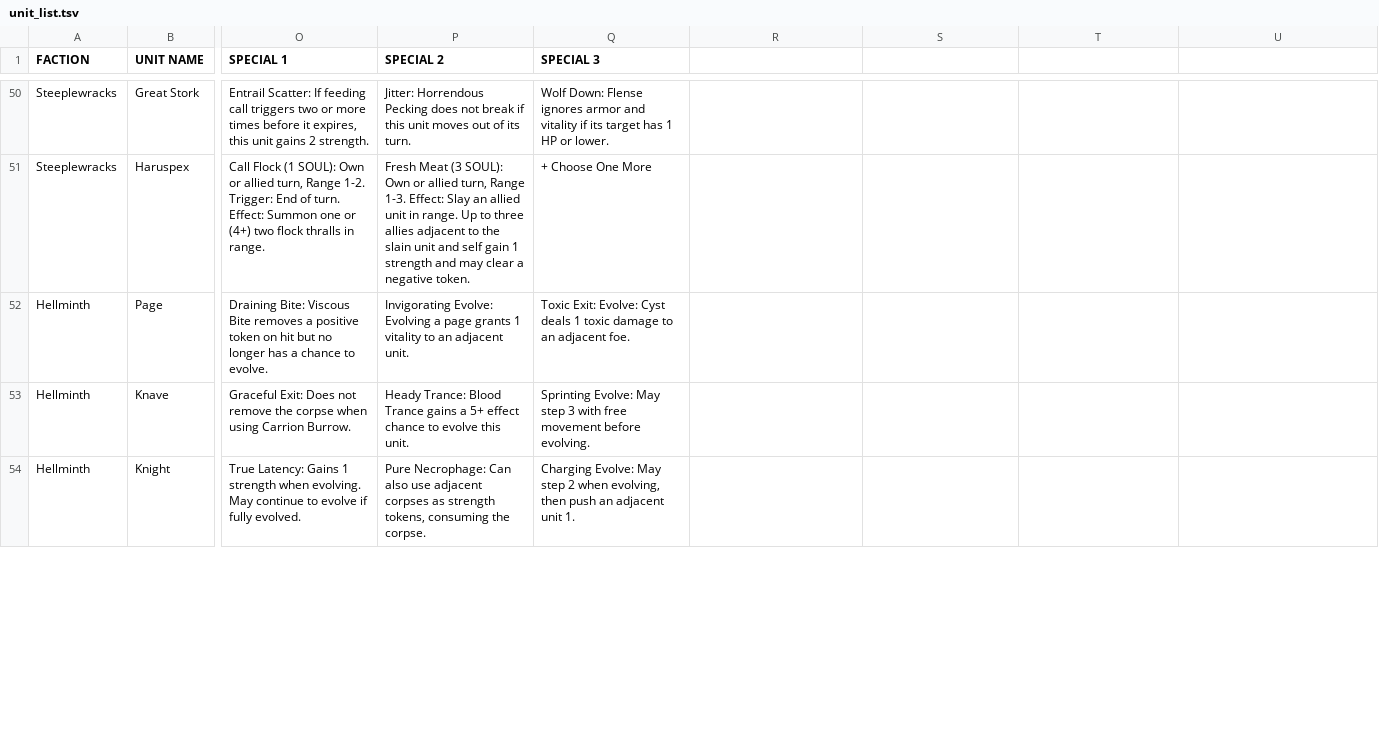
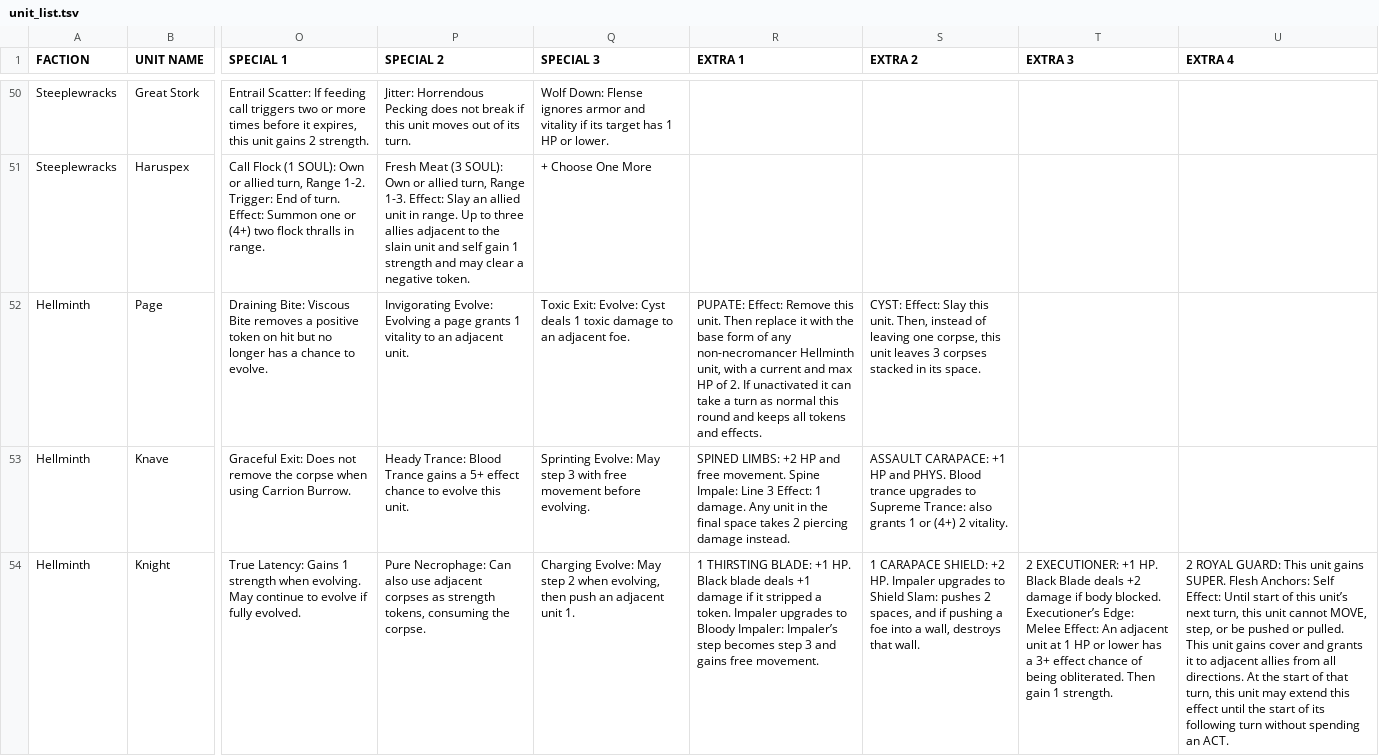
Before and after one commit to P1nkL1on/maleghast_volvadani, a TSV file: units/unit_list.tsv, drawn as a sheet; only a part is shown, gaps mark what is left out; the diff covers the shown part only; the diff names each change by its address in the sheet, - before the commit and + after, or states it on an @@ line.

```diff
--- a/units/unit_list.tsv
+++ b/units/unit_list.tsv
-R1: (empty)
+R1: EXTRA 1
-S1: (empty)
+S1: EXTRA 2
-T1: (empty)
+T1: EXTRA 3
-U1: (empty)
+U1: EXTRA 4
-R52 (EXTRA 1): (empty)
+R52 (EXTRA 1): PUPATE: Effect: Remove this unit. Then replace it with the base form of any non-necromancer Hellminth unit, with a current and max HP of 2. If unactivated it can take a turn as normal this round and keeps all tokens and effects.
-S52 (EXTRA 2): (empty)
+S52 (EXTRA 2): CYST: Effect: Slay this unit. Then, instead of leaving one corpse, this unit leaves 3 corpses stacked in its space.
-R53 (EXTRA 1): (empty)
+R53 (EXTRA 1): SPINED LIMBS: +2 HP and free movement. Spine Impale: Line 3 Effect: 1 damage. Any unit in the final space takes 2 piercing damage instead.
-S53 (EXTRA 2): (empty)
+S53 (EXTRA 2): ASSAULT CARAPACE: +1 HP and PHYS. Blood trance upgrades to Supreme Trance: also grants 1 or (4+) 2 vitality.
-R54 (EXTRA 1): (empty)
+R54 (EXTRA 1): 1 THIRSTING BLADE: +1 HP. Black blade deals +1 damage if it stripped a token. Impaler upgrades to Bloody Impaler: Impaler’s step becomes step 3 and gains free movement.
-S54 (EXTRA 2): (empty)
+S54 (EXTRA 2): 1 CARAPACE SHIELD: +2 HP. Impaler upgrades to Shield Slam: pushes 2 spaces, and if pushing a foe into a wall, destroys that wall.
-T54 (EXTRA 3): (empty)
+T54 (EXTRA 3): 2 EXECUTIONER: +1 HP. Black Blade deals +2 damage if body blocked. Executioner’s Edge: Melee Effect: An adjacent unit at 1 HP or lower has a 3+ effect chance of being obliterated. Then gain 1 strength.
-U54 (EXTRA 4): (empty)
+U54 (EXTRA 4): 2 ROYAL GUARD: This unit gains SUPER. Flesh Anchors: Self Effect: Until start of this unit’s next turn, this unit cannot MOVE, step, or be pushed or pulled. This unit gains cover and grants it to adjacent allies from all directions. At the start of that turn, this unit may extend this effect until the start of its following turn without spending an ACT.
```
Also changed, not shown: 5 edited cells elsewhere in this file, 2 other files.
